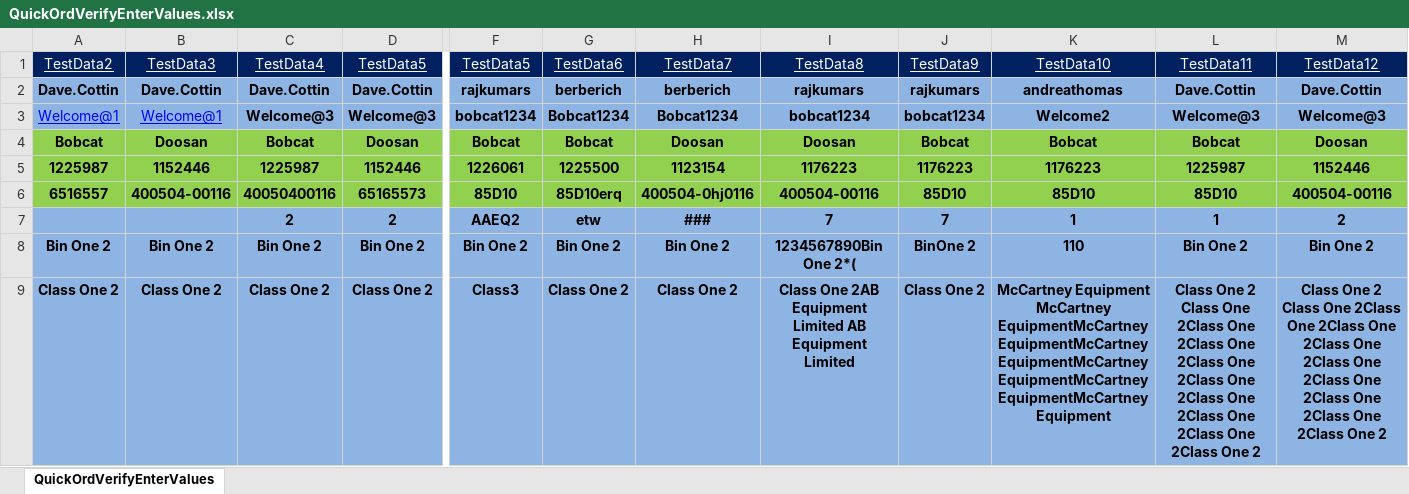
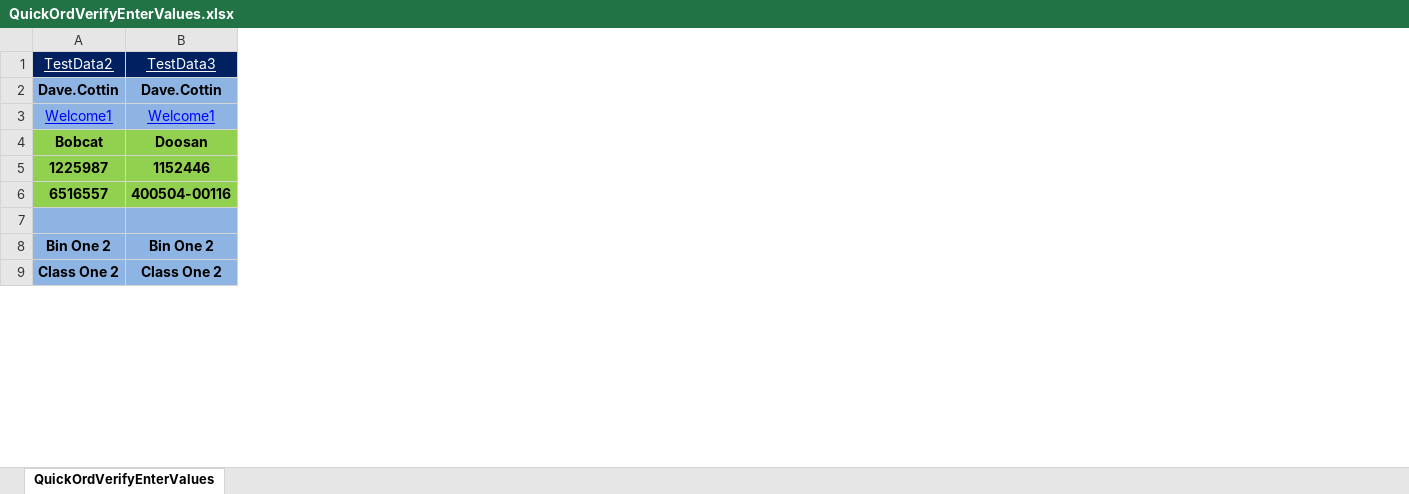
Before and after one commit to rajkumarsurichetty/IRWWebservice, an Excel workbook: hybris-nao-tests/src/main/resources/QuickOrdVerifyEnterValues.xlsx, sheet QuickOrdVerifyEnterValues, drawn as a sheet; only a part is shown, gaps mark what is left out; values as stored, in another font and other column widths than the file's, no borders; the diff covers the shown part only; the diff names each change by its address in the sheet, - before the commit and + after, or states it on an @@ line.

```diff
--- a/hybris-nao-tests/src/main/resources/QuickOrdVerifyEnterValues.xlsx (sheet QuickOrdVerifyEnterValues)
+++ b/hybris-nao-tests/src/main/resources/QuickOrdVerifyEnterValues.xlsx (sheet QuickOrdVerifyEnterValues)
-column C, rows 1-9: TestData4 | Dave.Cottin | Welcome@3 | Bobcat | 1225987 | 40050400116 | 2 | Bin One 2 | Class One 2
-column D, rows 1-9: TestData5 | Dave.Cottin | Welcome@3 | Doosan | 1152446 | 65165573 | 2 | Bin One 2 | Class One 2
-column F, rows 1-9: TestData5 | rajkumars | bobcat1234 | Bobcat | 1226061 | 85D10 | AAEQ2 | Bin One 2 | Class3
-column G, rows 1-9: TestData6 | berberich | Bobcat1234 | Bobcat | 1225500 | 85D10erq | etw | Bin One 2 | Class One 2
-column H, rows 1-9: TestData7 | berberich | Bobcat1234 | Doosan | 1123154 | 400504-0hj0116 | ### | Bin One 2 | Class One 2
-column I, rows 1-9: TestData8 | rajkumars | bobcat1234 | Doosan | 1176223 | 400504-00116 | 7 | 1234567890Bin One 2*( | Class One 2AB Equipment Limited AB Equipment Limited
-column J, rows 1-9: TestData9 | rajkumars | bobcat1234 | Bobcat | 1176223 | 85D10 | 7 | BinOne 2 | Class One 2
-column K, rows 1-9: TestData10 | andreathomas | Welcome2 | Bobcat | 1176223 | 85D10 | 1 | 110 | McCartney Equipment McCartney EquipmentMcCartney EquipmentMcCartney EquipmentMcCartney EquipmentMcCartney EquipmentMcCartney Equipment
-column L, rows 1-9: TestData11 | Dave.Cottin | Welcome@3 | Bobcat | 1225987 | 85D10 | 1 | Bin One 2 | Class One 2 Class One 2Class One 2Class One 2Class One 2Class One 2Class One 2Class One 2Class One 2Class One 2
-column M, rows 1-9: TestData12 | Dave.Cottin | Welcome@3 | Doosan | 1152446 | 400504-00116 | 2 | Bin One 2 | Class One 2 Class One 2Class One 2Class One 2Class One 2Class One 2Class One 2Class One 2Class One 2Class One 2
-A3: Welcome@1
+A3: Welcome1
-B3: Welcome@1
+B3: Welcome1
```
Also changed, not shown: 1 edited cell elsewhere in this sheet, hybris-nao-tests/src/main/resources/BatchOrderUploadTest.xlsx, hybris-nao-tests/src/main/resources/QuickOrdValShopQickVals.xlsx, 28 other files.
